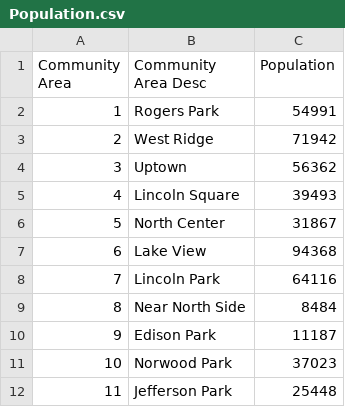
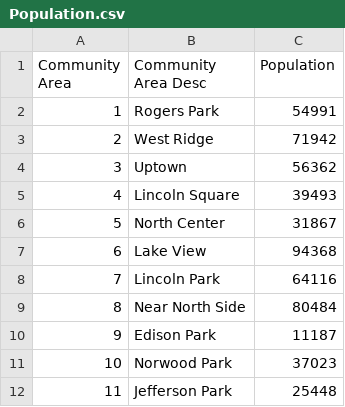
Before and after one commit to piotr-ek7/Coursera_Capstone, a CSV file: Population.csv, drawn as a sheet; only a part is shown.

Commit message:
Update Population.csv

```diff
--- a/Population.csv
+++ b/Population.csv
@@ -8,3 +8,3 @@ Community Area,Community Area Desc,Population
 7,Lincoln Park ,64116
-8,Near North Side,8484
+8,Near North Side,80484
 9,Edison Park ,11187
```
